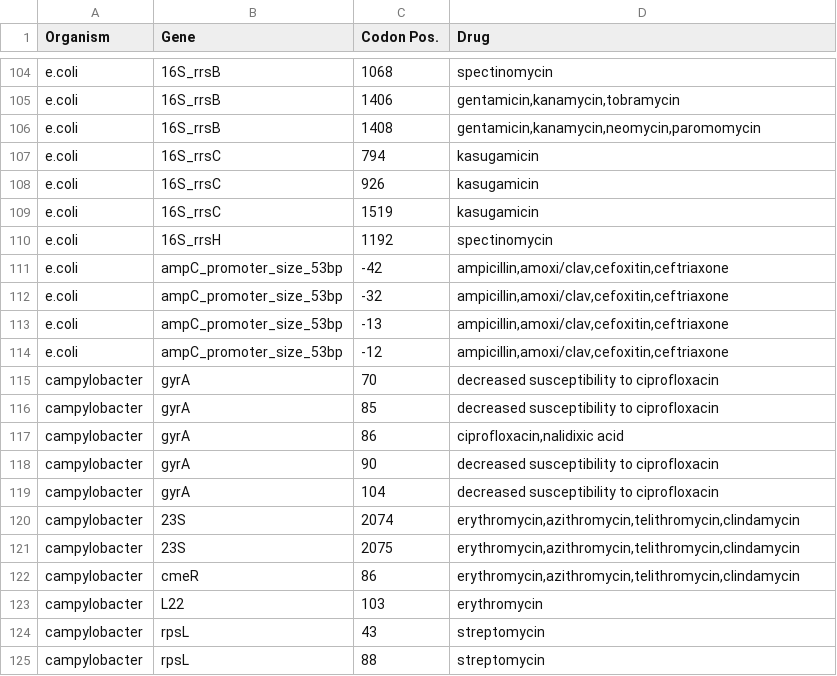
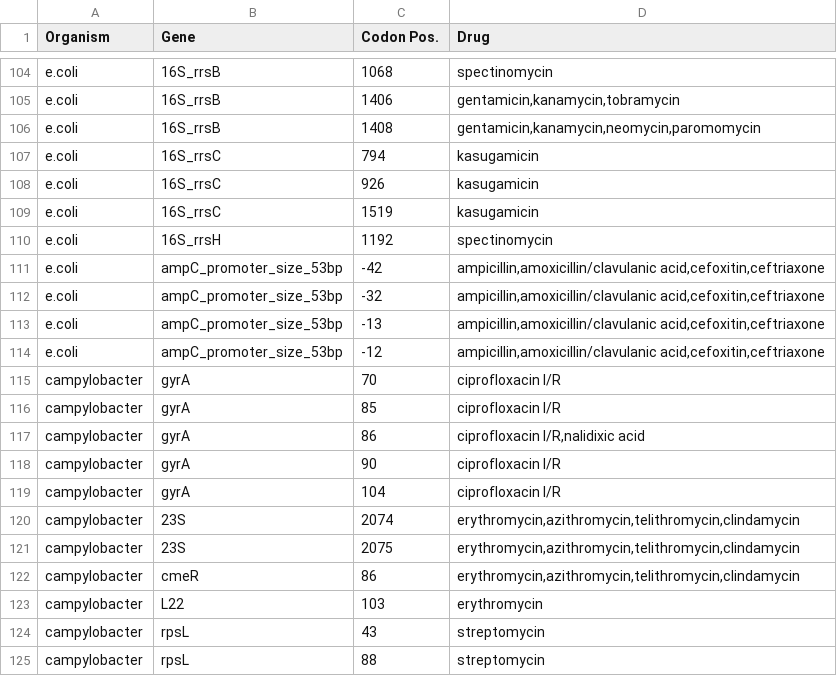
Before and after one commit to phac-nml/staramr, a TSV file: staramr/databases/resistance/data/ARG_drug_key_pointfinder.tsv, drawn as a sheet; only a part is shown, gaps mark what is left out.

Commit message:
Updated gene/drug mapping to latest version

```diff
--- a/staramr/databases/resistance/data/ARG_drug_key_pointfinder.tsv
+++ b/staramr/databases/resistance/data/ARG_drug_key_pointfinder.tsv
@@ -110,11 +110,11 @@ e.coli	16S_rrsC	1519	kasugamicin
 e.coli	16S_rrsH	1192	spectinomycin
-e.coli	ampC_promoter_size_53bp	-42	ampicillin,amoxi/clav,cefoxitin,ceftriaxone
-e.coli	ampC_promoter_size_53bp	-32	ampicillin,amoxi/clav,cefoxitin,ceftriaxone
-e.coli	ampC_promoter_size_53bp	-13	ampicillin,amoxi/clav,cefoxitin,ceftriaxone
-e.coli	ampC_promoter_size_53bp	-12	ampicillin,amoxi/clav,cefoxitin,ceftriaxone
-campylobacter	gyrA	70	decreased susceptibility to ciprofloxacin
-campylobacter	gyrA	85	decreased susceptibility to ciprofloxacin
-campylobacter	gyrA	86	ciprofloxacin,nalidixic acid
-campylobacter	gyrA	90	decreased susceptibility to ciprofloxacin
-campylobacter	gyrA	104	decreased susceptibility to ciprofloxacin
+e.coli	ampC_promoter_size_53bp	-42	ampicillin,amoxicillin/clavulanic acid,cefoxitin,ceftriaxone
+e.coli	ampC_promoter_size_53bp	-32	ampicillin,amoxicillin/clavulanic acid,cefoxitin,ceftriaxone
+e.coli	ampC_promoter_size_53bp	-13	ampicillin,amoxicillin/clavulanic acid,cefoxitin,ceftriaxone
+e.coli	ampC_promoter_size_53bp	-12	ampicillin,amoxicillin/clavulanic acid,cefoxitin,ceftriaxone
+campylobacter	gyrA	70	ciprofloxacin I/R
+campylobacter	gyrA	85	ciprofloxacin I/R
+campylobacter	gyrA	86	ciprofloxacin I/R,nalidixic acid
+campylobacter	gyrA	90	ciprofloxacin I/R
+campylobacter	gyrA	104	ciprofloxacin I/R
 campylobacter	23S	2074	erythromycin,azithromycin,telithromycin,clindamycin
```
Also changed, not shown: 2 other files.
